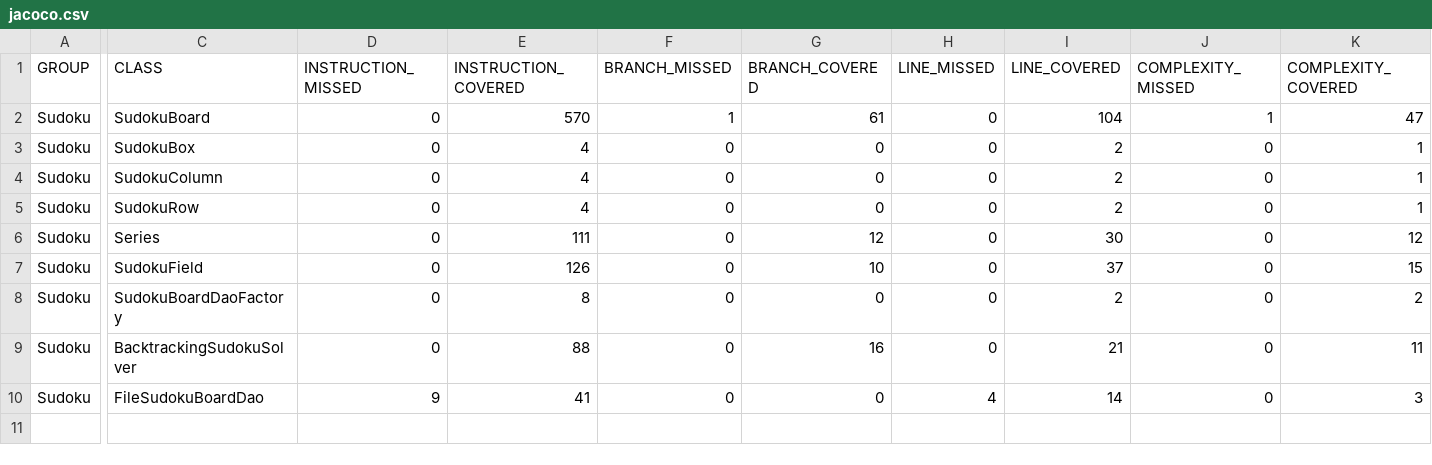
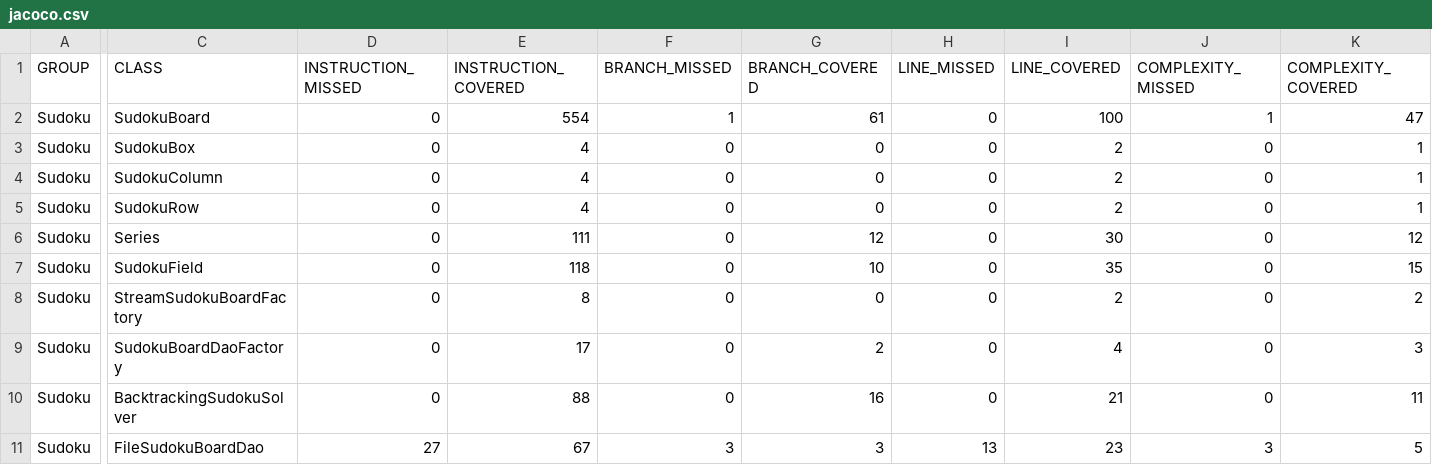
Before and after one commit to maldo31/ProgramowanieKomponentowe, a CSV file: target/site/jacoco/jacoco.csv, drawn as a sheet; only a part is shown, gaps mark what is left out; addresses are those after the commit; rows hold the shown columns only; the diff covers the shown part only; the diff names each change by its address in the sheet, - before the commit and + after, or states it on an @@ line.

Commit message:
SudokuFIeld test

```diff
--- a/target/site/jacoco/jacoco.csv
+++ b/target/site/jacoco/jacoco.csv
-E2 (INSTRUCTION_COVERED): 570
+E2 (INSTRUCTION_COVERED): 554
-I2 (LINE_COVERED): 104
+I2 (LINE_COVERED): 100
-E7 (INSTRUCTION_COVERED): 126
+E7 (INSTRUCTION_COVERED): 118
-I7 (LINE_COVERED): 37
+I7 (LINE_COVERED): 35
+row 8: Sudoku | StreamSudokuBoardFactory | 0 | 8 | 0 | 0 | 0 | 2 | 0 | 2
-E9 (INSTRUCTION_COVERED): 8
+E9 (INSTRUCTION_COVERED): 17
-G9 (BRANCH_COVERED): 0
+G9 (BRANCH_COVERED): 2
-I9 (LINE_COVERED): 2
+I9 (LINE_COVERED): 4
-K9 (COMPLEXITY_COVERED): 2
+K9 (COMPLEXITY_COVERED): 3
-D11 (INSTRUCTION_MISSED): 9
+D11 (INSTRUCTION_MISSED): 27
-E11 (INSTRUCTION_COVERED): 41
+E11 (INSTRUCTION_COVERED): 67
-F11 (BRANCH_MISSED): 0
+F11 (BRANCH_MISSED): 3
-G11 (BRANCH_COVERED): 0
+G11 (BRANCH_COVERED): 3
-H11 (LINE_MISSED): 4
+H11 (LINE_MISSED): 13
-I11 (LINE_COVERED): 14
+I11 (LINE_COVERED): 23
-J11 (COMPLEXITY_MISSED): 0
+J11 (COMPLEXITY_MISSED): 3
-K11 (COMPLEXITY_COVERED): 3
+K11 (COMPLEXITY_COVERED): 5
```
Also changed, not shown: 1 edited cell elsewhere in this file, 47 other files.
